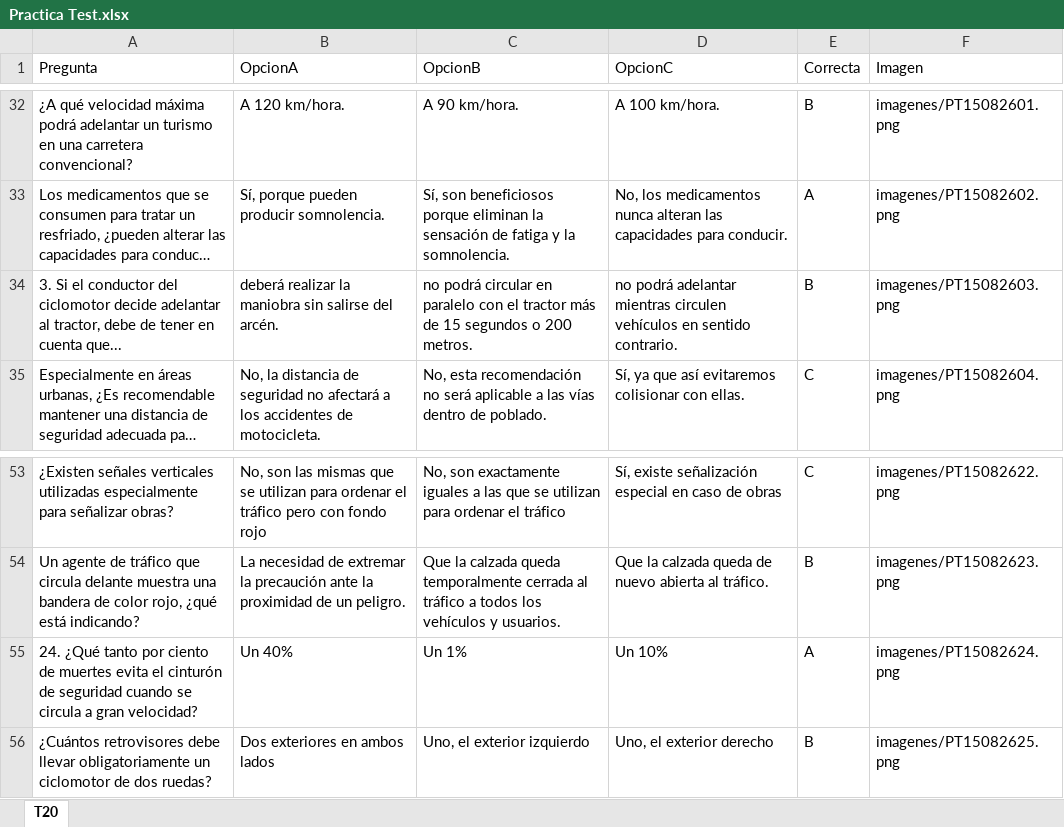
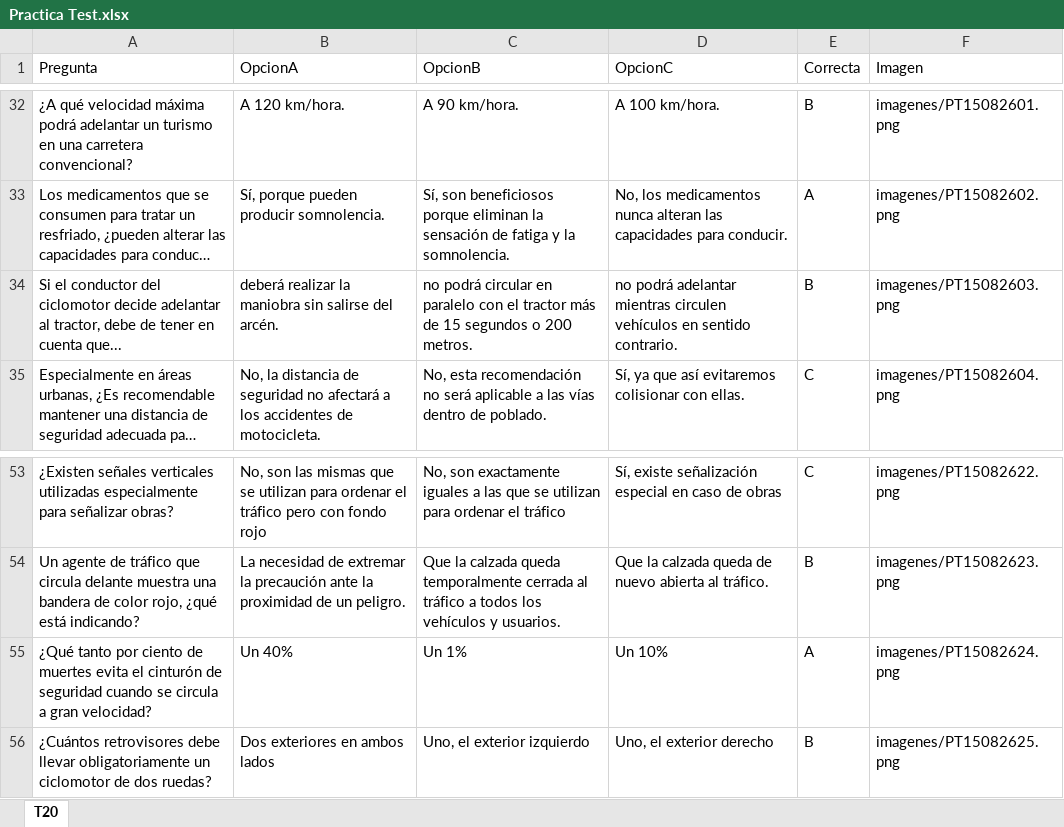
Before and after one commit to Yorchip/AUTOESCUELA, an Excel workbook: datos/Practica Test.xlsx, sheet T20, drawn as a sheet; only a part is shown, gaps mark what is left out; long unchanged cells end in …; values as stored, in another font and other column widths than the file's, no borders; the diff covers the shown part only; the diff names each change by its address in the sheet, - before the commit and + after, or states it on an @@ line.

```diff
--- a/datos/Practica Test.xlsx (sheet T20)
+++ b/datos/Practica Test.xlsx (sheet T20)
-A34 (Pregunta): 3. Si el…
+A34 (Pregunta): Si el…
-A55 (Pregunta): 24. ¿Qué tanto…
+A55 (Pregunta): ¿Qué tanto…
```
Also changed, not shown: 72 added rows and 30 edited cells elsewhere in this sheet.
